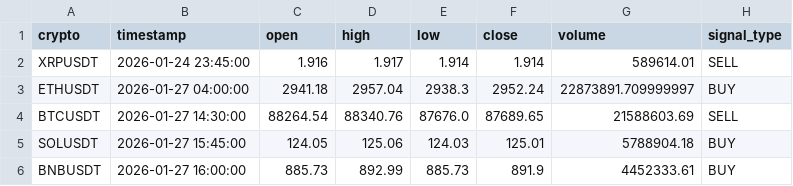
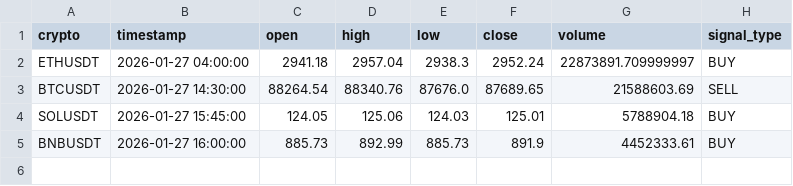
Before and after one commit to asusrog1650/automation_run_15mins, a CSV file: last_signals.csv, drawn as a sheet; the diff names each change by its address in the sheet, - before the commit and + after, or states it on an @@ line.

```diff
--- a/last_signals.csv
+++ b/last_signals.csv
-row 2: XRPUSDT | 2026-01-24 23:45:00 | 1.916 | 1.917 | 1.914 | 1.914 | 589614.01 | SELL
```
